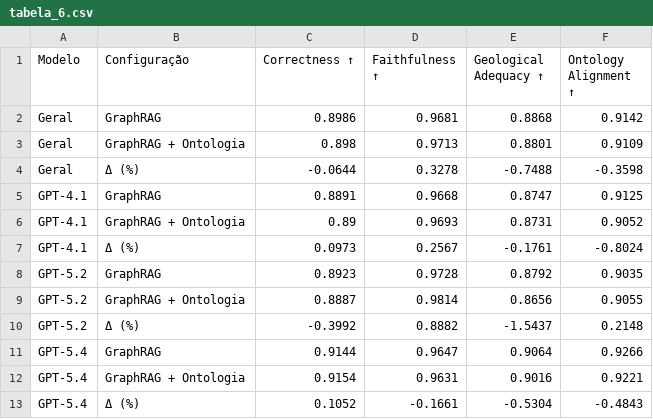
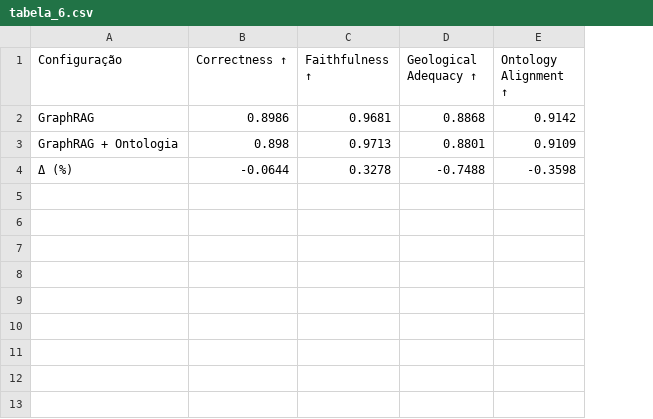
Before and after one commit to tiagoriosrocha/llm-as-judge, a CSV file: avaliacao/tabelas/tabela_6.csv, drawn as a sheet; the diff names each change by its address in the sheet, - before the commit and + after, or states it on an @@ line.

Commit message:
corrigido com tabelas ok

```diff
--- a/avaliacao/tabelas/tabela_6.csv
+++ b/avaliacao/tabelas/tabela_6.csv
-column A (Modelo), rows 2-4: all Geral
-row 5: GPT-4.1 | GraphRAG | 0.8891 | 0.9668 | 0.8747 | 0.9125
-row 6: GPT-4.1 | GraphRAG + Ontologia | 0.89 | 0.9693 | 0.8731 | 0.9052
-row 7: GPT-4.1 | Δ (%) | 0.0973 | 0.2567 | -0.1761 | -0.8024
-row 8: GPT-5.2 | GraphRAG | 0.8923 | 0.9728 | 0.8792 | 0.9035
-row 9: GPT-5.2 | GraphRAG + Ontologia | 0.8887 | 0.9814 | 0.8656 | 0.9055
-row 10: GPT-5.2 | Δ (%) | -0.3992 | 0.8882 | -1.5437 | 0.2148
-row 11: GPT-5.4 | GraphRAG | 0.9144 | 0.9647 | 0.9064 | 0.9266
-row 12: GPT-5.4 | GraphRAG + Ontologia | 0.9154 | 0.9631 | 0.9016 | 0.9221
-row 13: GPT-5.4 | Δ (%) | 0.1052 | -0.1661 | -0.5304 | -0.4843
```
Also changed, not shown: avaliacao/tabelas/tabela_2.csv, 4 other files.
